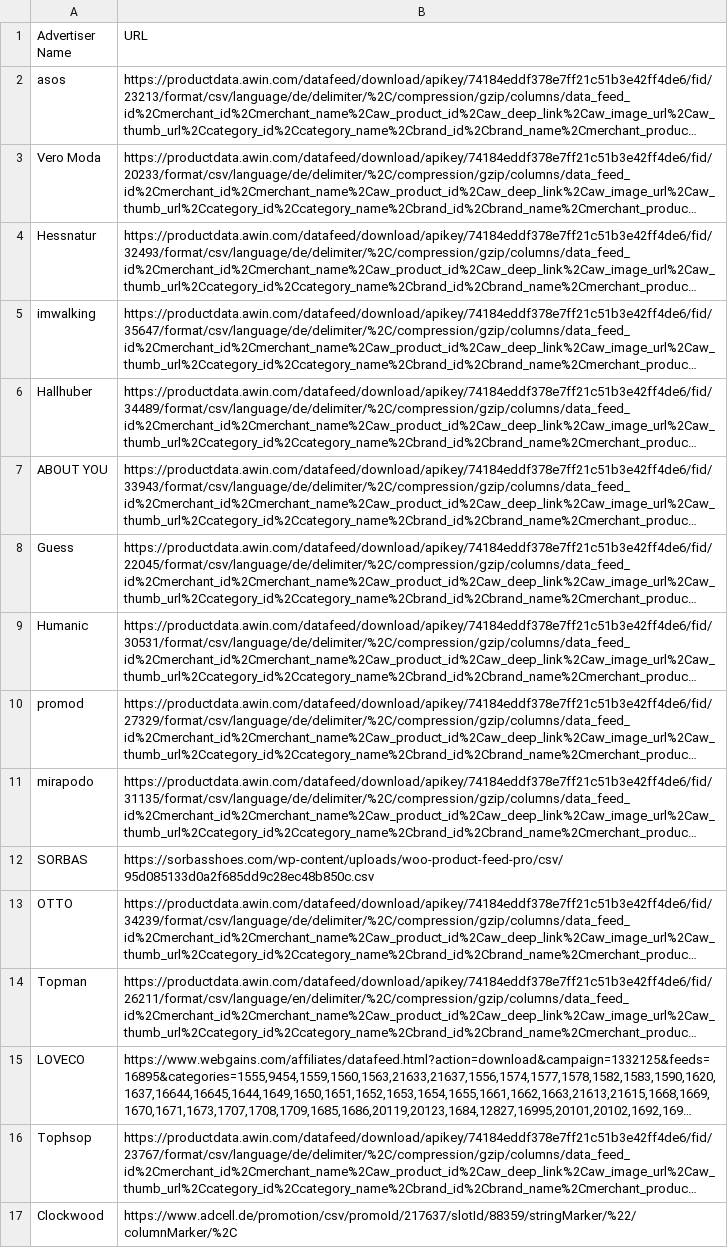
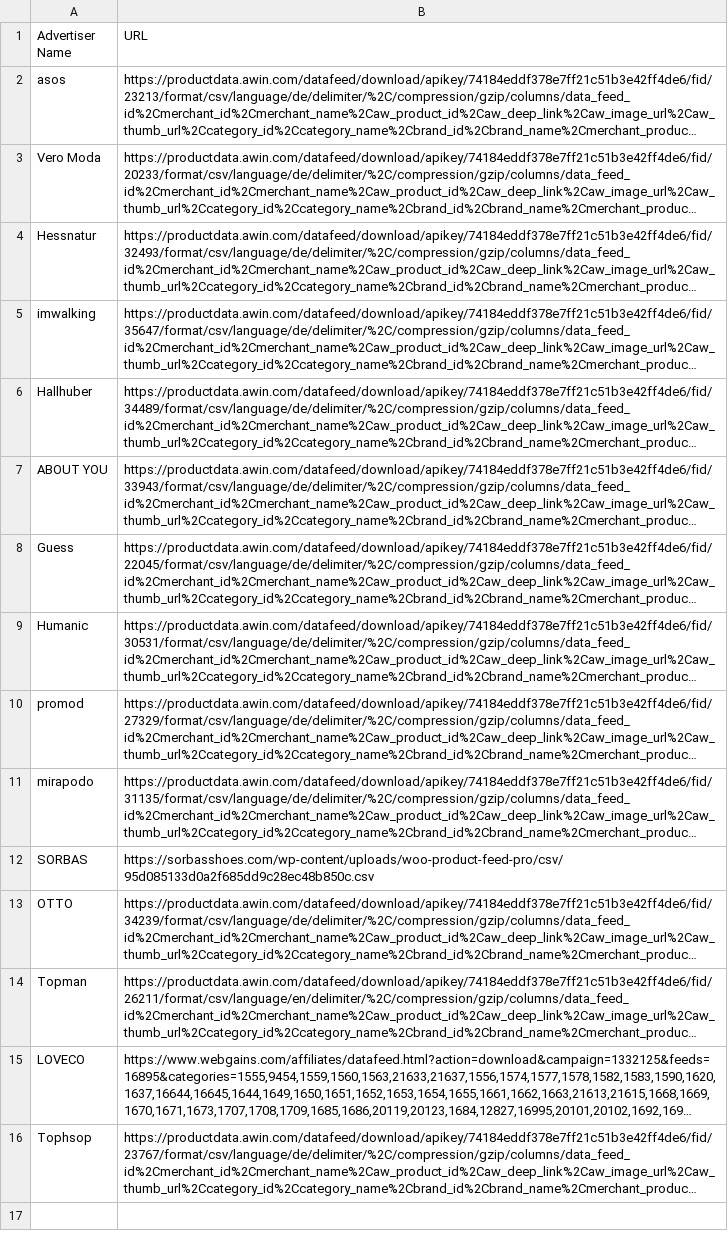
Before and after one commit to thegraphn/you_conscious, a CSV file: data_processing/utils/data_dependencies/datafeed-locations.csv, drawn as a sheet; long unchanged cells end in …; the diff names each change by its address in the sheet, - before the commit and + after, or states it on an @@ line.

```diff
--- a/data_processing/utils/data_dependencies/datafeed-locations.csv
+++ b/data_processing/utils/data_dependencies/datafeed-locations.csv
-row 17: Clockwood | https://www.adcell.de/promotion/csv/promoId/217637/slotId/88359/stringMarker/%22/columnMarker/%2C
```
Also changed, not shown: data_processing/utils/data_dependencies/column_mapping_merging.csv.
